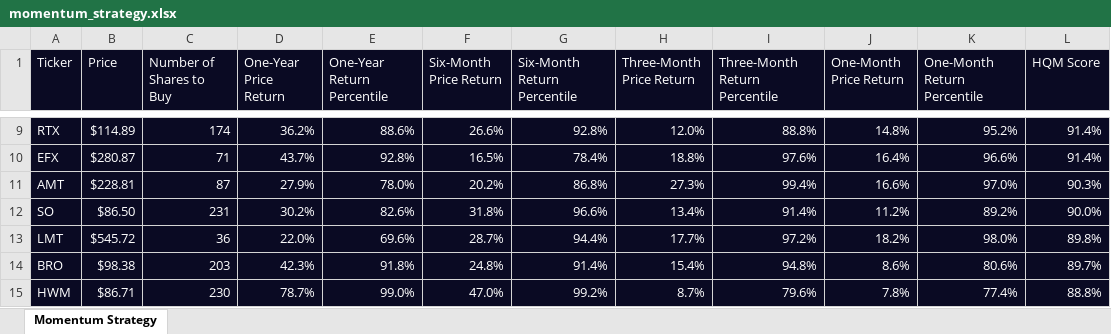
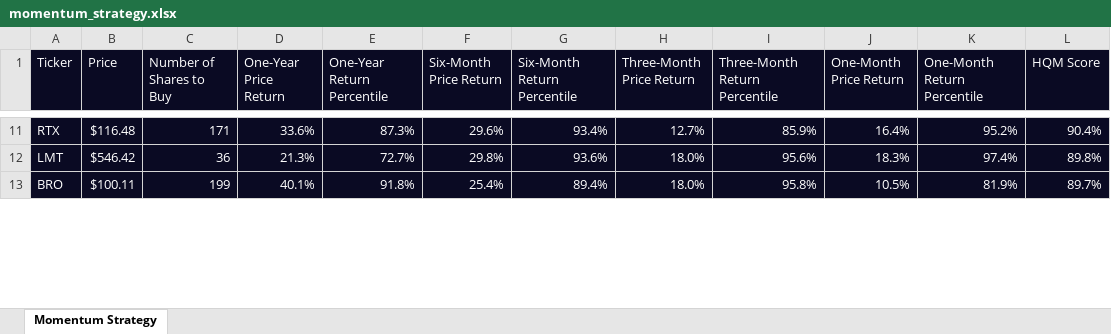
Before and after one commit to jacksullivan27/quantitative-learning, an Excel workbook: momentum_strategy.xlsx, sheet Momentum Strategy, drawn as a sheet; only a part is shown, gaps mark what is left out; values as stored, in another font and other column widths than the file's, no borders; removed rows and columns are numbered as before the commit, all else as after; the diff covers the shown part only; the diff names each change by its address in the sheet, - before the commit and + after, or states it on an @@ line.

```diff
--- a/momentum_strategy.xlsx (sheet Momentum Strategy)
+++ b/momentum_strategy.xlsx (sheet Momentum Strategy)
-B11 (Price): $114.89
+B11 (Price): $116.48
-C11 (Number of Shares to Buy): 174
+C11 (Number of Shares to Buy): 171
-D11 (One-Year Price Return): 36.2%
+D11 (One-Year Price Return): 33.6%
-E11 (One-Year Return Percentile): 88.6%
+E11 (One-Year Return Percentile): 87.3%
-F11 (Six-Month Price Return): 26.6%
+F11 (Six-Month Price Return): 29.6%
-G11 (Six-Month Return Percentile): 92.8%
+G11 (Six-Month Return Percentile): 93.4%
-H11 (Three-Month Price Return): 12.0%
+H11 (Three-Month Price Return): 12.7%
-I11 (Three-Month Return Percentile): 88.8%
+I11 (Three-Month Return Percentile): 85.9%
-J11 (One-Month Price Return): 14.8%
+J11 (One-Month Price Return): 16.4%
-L11 (HQM Score): 91.4%
+L11 (HQM Score): 90.4%
-row 10: EFX | $280.87 | 71 | 43.7% | 92.8% | 16.5% | 78.4% | 18.8% | 97.6% | 16.4% | 96.6% | 91.4%
-row 11: AMT | $228.81 | 87 | 27.9% | 78.0% | 20.2% | 86.8% | 27.3% | 99.4% | 16.6% | 97.0% | 90.3%
-row 12: SO | $86.50 | 231 | 30.2% | 82.6% | 31.8% | 96.6% | 13.4% | 91.4% | 11.2% | 89.2% | 90.0%
-B12 (Price): $545.72
+B12 (Price): $546.42
-D12 (One-Year Price Return): 22.0%
+D12 (One-Year Price Return): 21.3%
-E12 (One-Year Return Percentile): 69.6%
+E12 (One-Year Return Percentile): 72.7%
-F12 (Six-Month Price Return): 28.7%
+F12 (Six-Month Price Return): 29.8%
-G12 (Six-Month Return Percentile): 94.4%
+G12 (Six-Month Return Percentile): 93.6%
-H12 (Three-Month Price Return): 17.7%
+H12 (Three-Month Price Return): 18.0%
-I12 (Three-Month Return Percentile): 97.2%
+I12 (Three-Month Return Percentile): 95.6%
-J12 (One-Month Price Return): 18.2%
+J12 (One-Month Price Return): 18.3%
-K12 (One-Month Return Percentile): 98.0%
+K12 (One-Month Return Percentile): 97.4%
-B13 (Price): $98.38
+B13 (Price): $100.11
-C13 (Number of Shares to Buy): 203
+C13 (Number of Shares to Buy): 199
-D13 (One-Year Price Return): 42.3%
+D13 (One-Year Price Return): 40.1%
-F13 (Six-Month Price Return): 24.8%
+F13 (Six-Month Price Return): 25.4%
-G13 (Six-Month Return Percentile): 91.4%
+G13 (Six-Month Return Percentile): 89.4%
-H13 (Three-Month Price Return): 15.4%
+H13 (Three-Month Price Return): 18.0%
-I13 (Three-Month Return Percentile): 94.8%
+I13 (Three-Month Return Percentile): 95.8%
-J13 (One-Month Price Return): 8.6%
+J13 (One-Month Price Return): 10.5%
-K13 (One-Month Return Percentile): 80.6%
+K13 (One-Month Return Percentile): 81.9%
-row 15: HWM | $86.71 | 230 | 78.7% | 99.0% | 47.0% | 99.2% | 8.7% | 79.6% | 7.8% | 77.4% | 88.8%
```
Also changed, not shown: 34 added rows, 30 removed rows and 128 edited cells elsewhere in this sheet, recommended_trades.xlsx, 4 other files.
